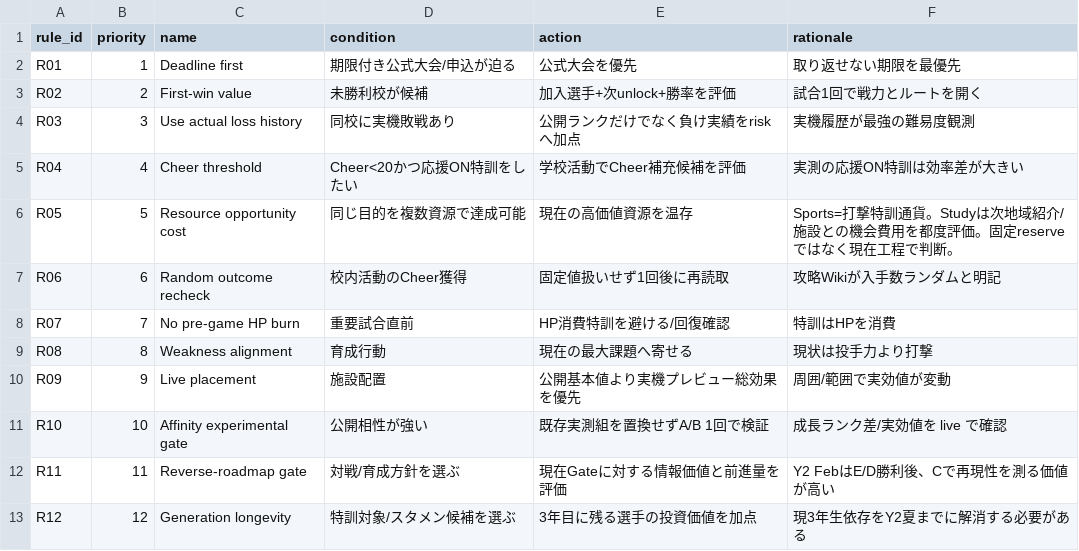
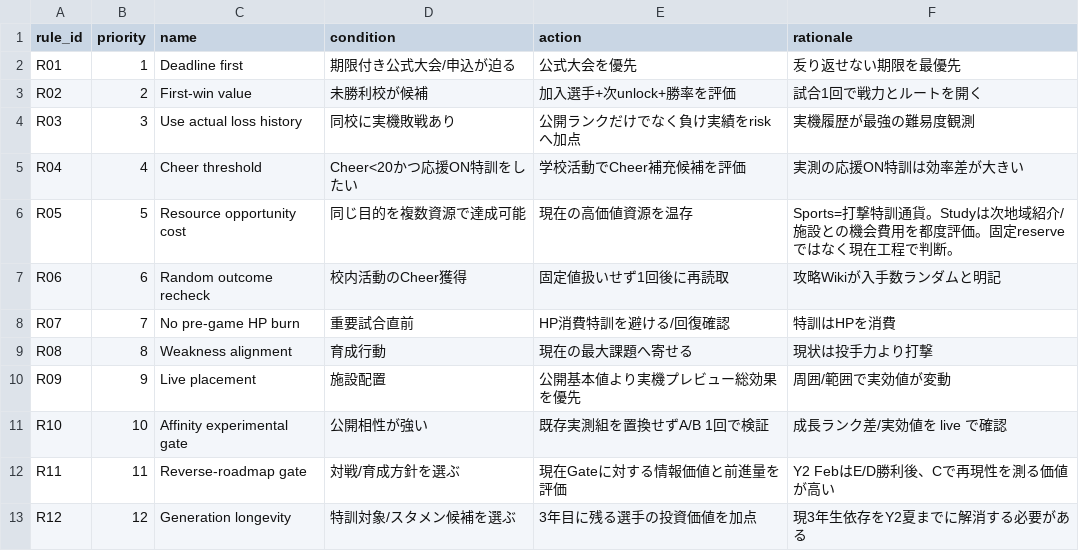
Before and after one commit to inari-1234/baseball-navigator, a CSV file: archive/authority/recommendation_rules.csv, drawn as a sheet.

Commit message:
Restore exact archive bytes for preserved authority files

```diff
--- a/archive/authority/recommendation_rules.csv
+++ b/archive/authority/recommendation_rules.csv
@@ -1,3 +1,3 @@
 rule_id,priority,name,condition,action,rationale
-R01,1,Deadline first,期限付き公式大会/申込が迫る,公式大会を優先,取り返せない期限を最優先
+R01,1,Deadline first,期限付き公式大会/申込が迫る,公式大会を優先,叐り返せない期限を最優先
 R02,2,First-win value,未勝利校が候補,加入選手+次unlock+勝率を評価,試合1回で戦力とルートを開く
```
Also changed, not shown: archive/authority/decision_features.csv, archive/authority/recommendation_test_cases.csv, 1 other file.
